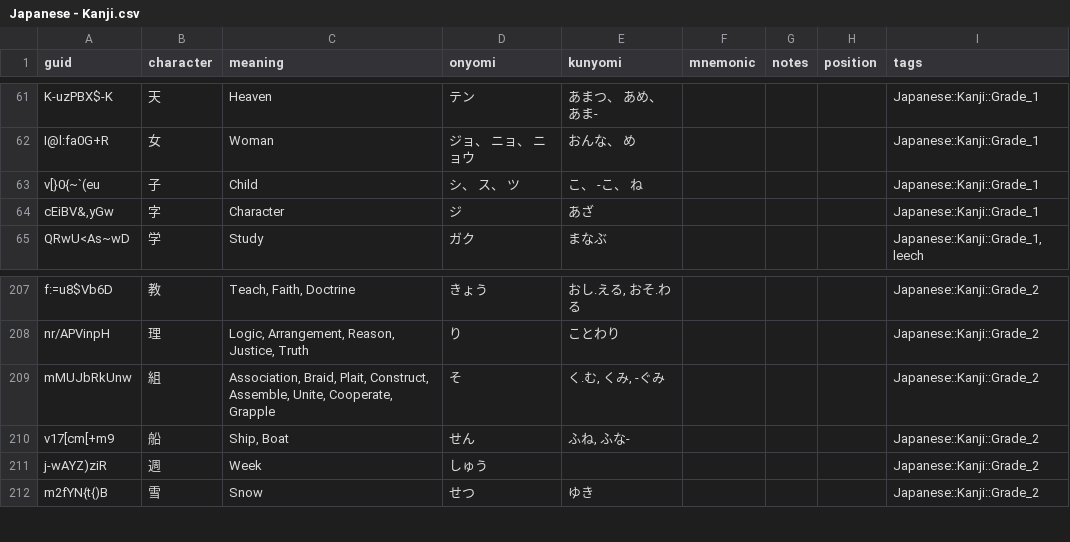
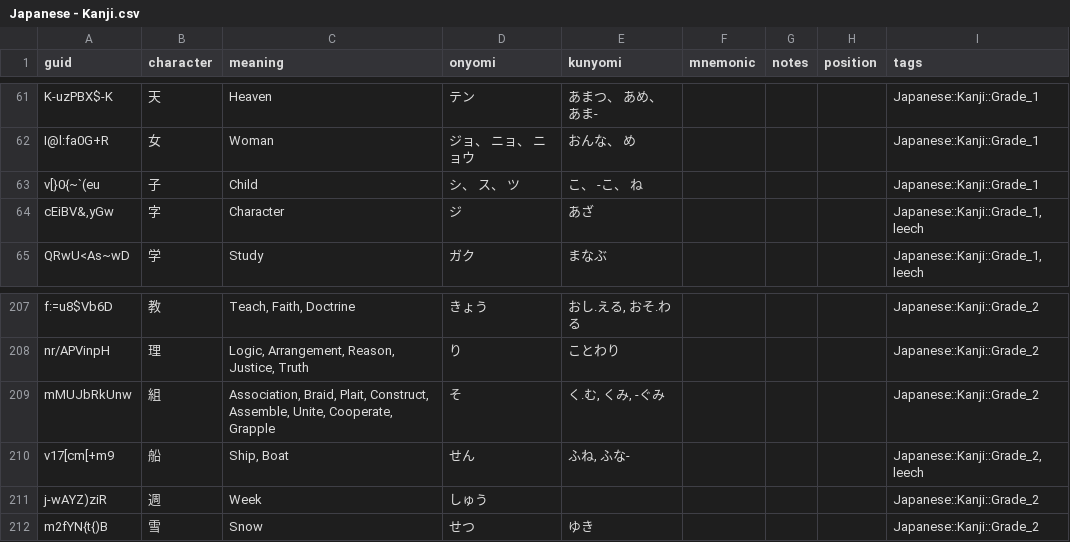
Before and after one commit to justin/anki-templates, a CSV file: src/data/Japanese - Kanji.csv, drawn as a sheet; only a part is shown, gaps mark what is left out.

```diff
--- a/src/data/Japanese - Kanji.csv
+++ b/src/data/Japanese - Kanji.csv
@@ -63,3 +63,3 @@ I@l:fa0G+R,女,Woman,ジョ、 ニョ、 ニョウ,おんな、 め,,,,Japanese:
 v[}0{~`(eu,子,Child,シ、 ス、 ツ,こ、 -こ、 ね,,,,Japanese::Kanji::Grade_1
-"cEiBV&,yGw",字,Character,ジ,あざ,,,,Japanese::Kanji::Grade_1
+"cEiBV&,yGw",字,Character,ジ,あざ,,,,"Japanese::Kanji::Grade_1, leech"
 QRwU<As~wD,学,Study,ガク,まなぶ,,,,"Japanese::Kanji::Grade_1, leech"
@@ -212,3 +212,3 @@ nr/APVinpH,理,"Logic, Arrangement, Reason, Justice, Truth",り,ことわり,,,,
 mMUJbRkUnw,組,"Association, Braid, Plait, Construct, Assemble, Unite, Cooperate, Grapple",そ,"く.む, くみ, -ぐみ",,,,Japanese::Kanji::Grade_2
-v17[cm[+m9,船,"Ship, Boat",せん,"ふね, ふな-",,,,Japanese::Kanji::Grade_2
+v17[cm[+m9,船,"Ship, Boat",せん,"ふね, ふな-",,,,"Japanese::Kanji::Grade_2, leech"
 j-wAYZ)ziR,週,Week,しゅう,,,,,Japanese::Kanji::Grade_2
```
Also changed, not shown: src/data/Vocabulary.csv, src/data/kanji_radicals.csv.
